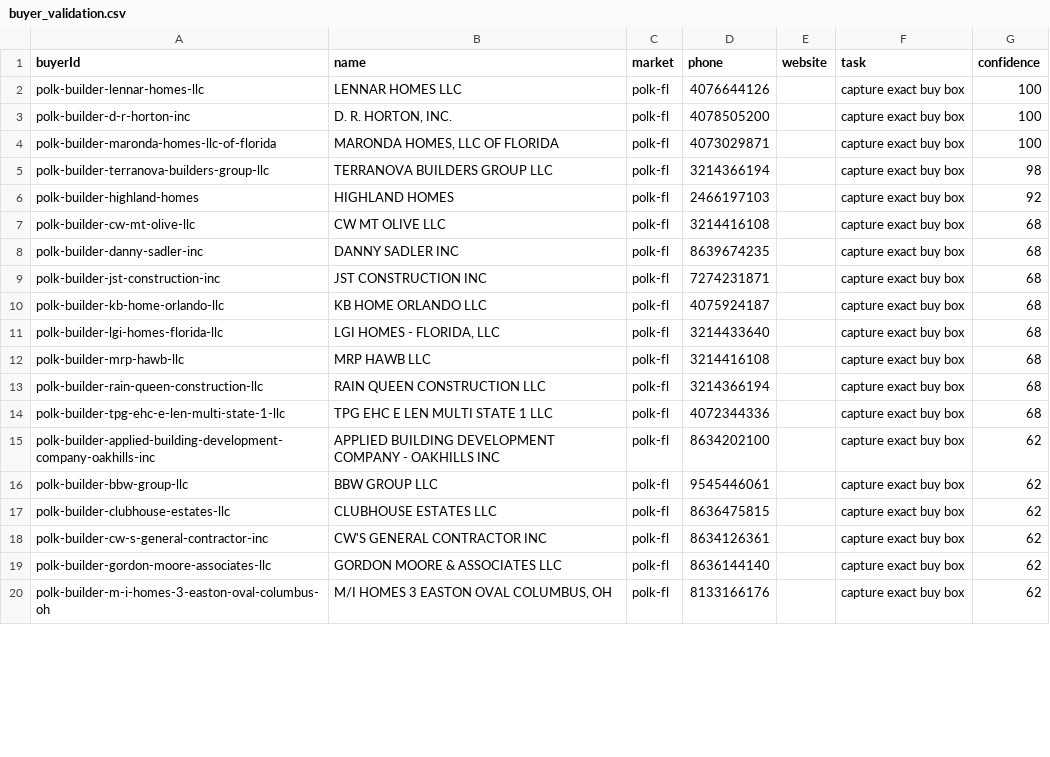
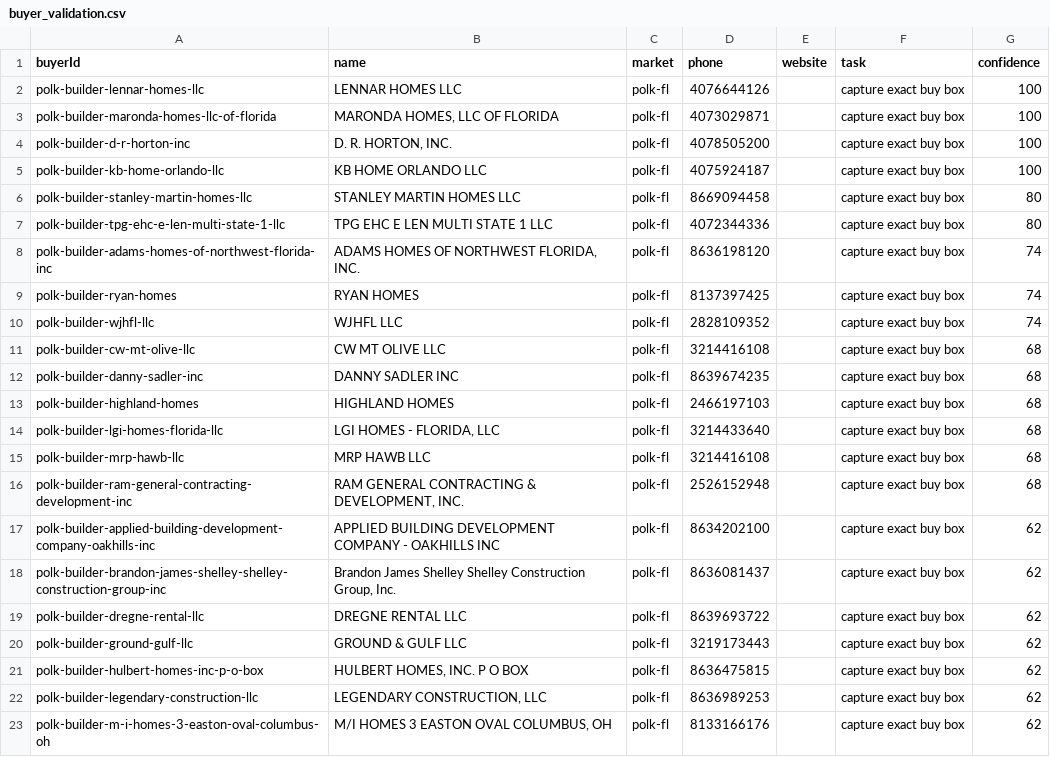
Before and after one commit to marvelus-tech/land-dealflow-os, a CSV file: data/generated/areas/polk-fl/buyer_validation.csv, drawn as a sheet; only a part is shown; the diff covers the shown part only.

```diff
--- a/data/generated/areas/polk-fl/buyer_validation.csv
+++ b/data/generated/areas/polk-fl/buyer_validation.csv
@@ -2,19 +2,22 @@ buyerId,name,market,phone,website,task,confidence
 polk-builder-lennar-homes-llc,LENNAR HOMES LLC,polk-fl,4076644126,,capture exact buy box,100
+polk-builder-maronda-homes-llc-of-florida,"MARONDA HOMES, LLC OF FLORIDA",polk-fl,4073029871,,capture exact buy box,100
 polk-builder-d-r-horton-inc,"D. R. HORTON, INC.",polk-fl,4078505200,,capture exact buy box,100
-polk-builder-maronda-homes-llc-of-florida,"MARONDA HOMES, LLC OF FLORIDA",polk-fl,4073029871,,capture exact buy box,100
-polk-builder-terranova-builders-group-llc,TERRANOVA BUILDERS GROUP LLC,polk-fl,3214366194,,capture exact buy box,98
-polk-builder-highland-homes,HIGHLAND HOMES,polk-fl,2466197103,,capture exact buy box,92
+polk-builder-kb-home-orlando-llc,KB HOME ORLANDO LLC,polk-fl,4075924187,,capture exact buy box,100
+polk-builder-stanley-martin-homes-llc,STANLEY MARTIN HOMES LLC,polk-fl,8669094458,,capture exact buy box,80
+polk-builder-tpg-ehc-e-len-multi-state-1-llc,TPG EHC E LEN MULTI STATE 1 LLC,polk-fl,4072344336,,capture exact buy box,80
+polk-builder-adams-homes-of-northwest-florida-inc,"ADAMS HOMES OF NORTHWEST FLORIDA, INC.",polk-fl,8636198120,,capture exact buy box,74
+polk-builder-ryan-homes,RYAN HOMES,polk-fl,8137397425,,capture exact buy box,74
+polk-builder-wjhfl-llc,WJHFL LLC,polk-fl,2828109352,,capture exact buy box,74
 polk-builder-cw-mt-olive-llc,CW MT OLIVE LLC,polk-fl,3214416108,,capture exact buy box,68
 polk-builder-danny-sadler-inc,DANNY SADLER INC,polk-fl,8639674235,,capture exact buy box,68
-polk-builder-jst-construction-inc,JST CONSTRUCTION INC,polk-fl,7274231871,,capture exact buy box,68
-polk-builder-kb-home-orlando-llc,KB HOME ORLANDO LLC,polk-fl,4075924187,,capture exact buy box,68
+polk-builder-highland-homes,HIGHLAND HOMES,polk-fl,2466197103,,capture exact buy box,68
 polk-builder-lgi-homes-florida-llc,"LGI HOMES - FLORIDA, LLC",polk-fl,3214433640,,capture exact buy box,68
 polk-builder-mrp-hawb-llc,MRP HAWB LLC,polk-fl,3214416108,,capture exact buy box,68
-polk-builder-rain-queen-construction-llc,RAIN QUEEN CONSTRUCTION LLC,polk-fl,3214366194,,capture exact buy box,68
-polk-builder-tpg-ehc-e-len-multi-state-1-llc,TPG EHC E LEN MULTI STATE 1 LLC,polk-fl,4072344336,,capture exact buy box,68
+polk-builder-ram-general-contracting-development-inc,"RAM GENERAL CONTRACTING & DEVELOPMENT, INC.",polk-fl,2526152948,,capture exact buy box,68
 polk-builder-applied-building-development-company-oakhills-inc,APPLIED BUILDING DEVELOPMENT COMPANY - OAKHILLS INC,polk-fl,8634202100,,capture exact buy box,62
-polk-builder-bbw-group-llc,BBW GROUP LLC,polk-fl,9545446061,,capture exact buy box,62
-polk-builder-clubhouse-estates-llc,CLUBHOUSE ESTATES LLC,polk-fl,8636475815,,capture exact buy box,62
-polk-builder-cw-s-general-contractor-inc,CW'S GENERAL CONTRACTOR INC,polk-fl,8634126361,,capture exact buy box,62
-polk-builder-gordon-moore-associates-llc,GORDON MOORE & ASSOCIATES LLC,polk-fl,8636144140,,capture exact buy box,62
+polk-builder-brandon-james-shelley-shelley-construction-group-inc,"Brandon James Shelley Shelley Construction Group, Inc.",polk-fl,8636081437,,capture exact buy box,62
+polk-builder-dregne-rental-llc,DREGNE RENTAL LLC,polk-fl,8639693722,,capture exact buy box,62
+polk-builder-ground-gulf-llc,GROUND & GULF LLC,polk-fl,3219173443,,capture exact buy box,62
+polk-builder-hulbert-homes-inc-p-o-box,"HULBERT HOMES, INC. P O BOX",polk-fl,8636475815,,capture exact buy box,62
+polk-builder-legendary-construction-llc,"LEGENDARY CONSTRUCTION, LLC",polk-fl,8636989253,,capture exact buy box,62
 polk-builder-m-i-homes-3-easton-oval-columbus-oh,"M/I HOMES 3 EASTON OVAL COLUMBUS, OH",polk-fl,8133166176,,capture exact buy box,62
```
Also changed, not shown: 6 edited cells elsewhere in this file, data/generated/areas/maricopa-az/buyers.csv, data/generated/areas/polk-fl/buyers.csv, 30 other files.
